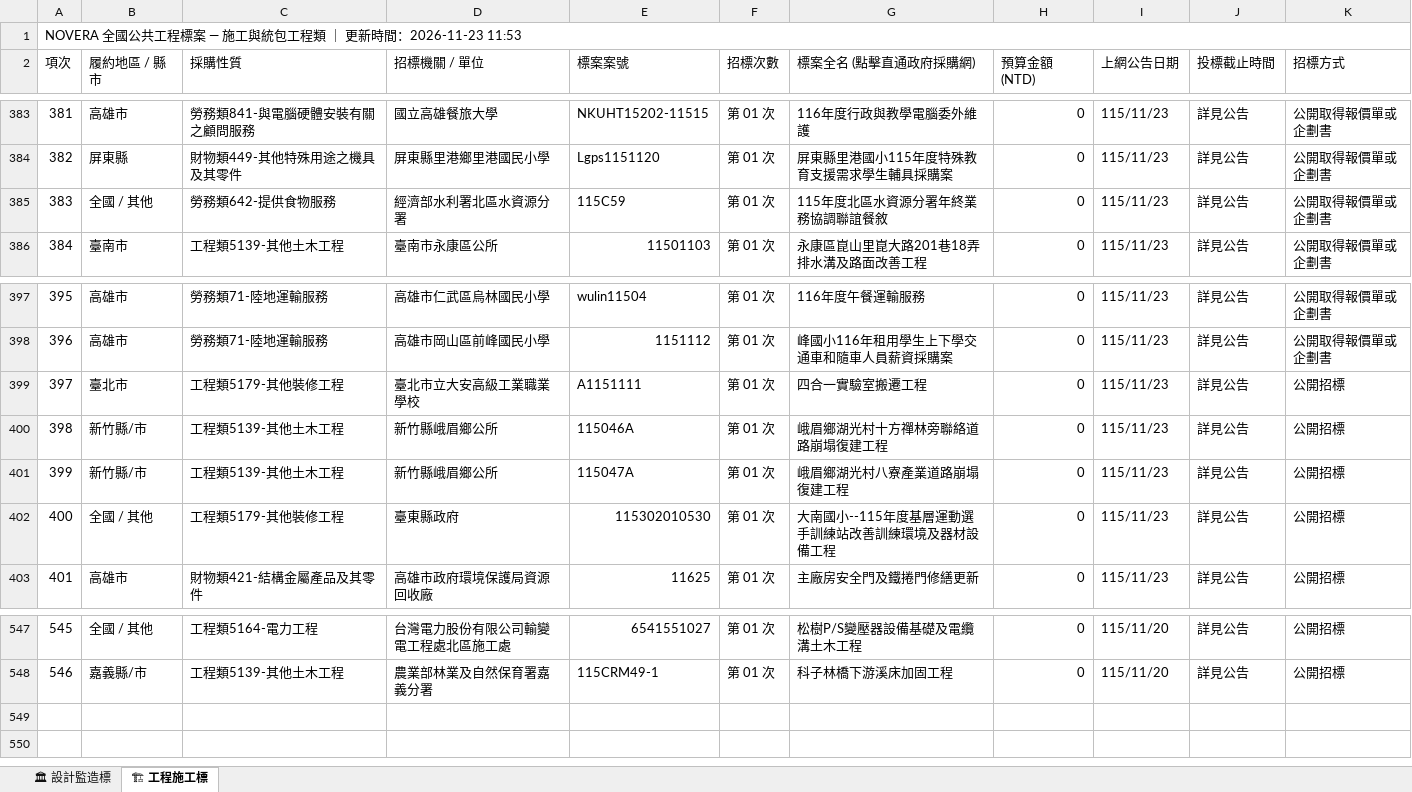
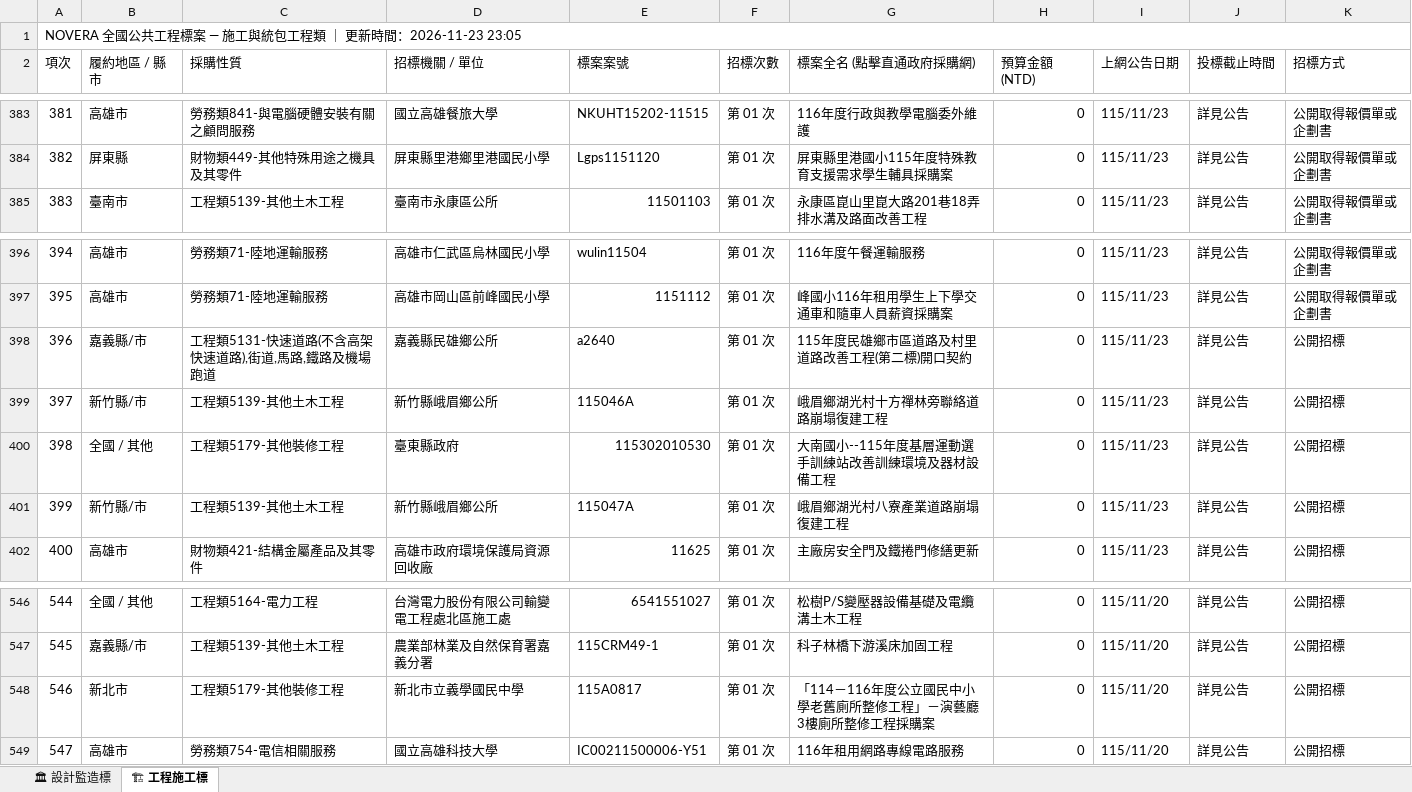
Before and after one commit to gardenai0222-a11y/gardenai0222-a11y.github.io, an Excel workbook: tenders_today.xlsx, sheet 🏗 工程施工標, drawn as a sheet; only a part is shown, gaps mark what is left out; values as stored, in another font and other column widths than the file's, no cell formats; removed rows and columns are numbered as before the commit, all else as after; the diff covers the shown part only; the diff names each change by its address in the sheet, - before the commit and + after, or states it on an @@ line.

```diff
--- a/tenders_today.xlsx (sheet 🏗 工程施工標)
+++ b/tenders_today.xlsx (sheet 🏗 工程施工標)
@@ column A (項次) renumbered between rows 1 and 547 @@
-row 385: 383 | 全國 / 其他 | 勞務類642-提供食物服務 | 經濟部水利署北區水資源分署 | 115C59 | 第 01 次 | 115年度北區水資源分署年終業務協調聯誼餐敘 | 0 | 115/11/23 | 詳見公告 | 公開取得報價單或企劃書
-B398 (履約地區 / 縣市): 臺北市
+B398 (履約地區 / 縣市): 嘉義縣/市
-C398 (採購性質): 工程類5179-其他裝修工程
+C398 (採購性質): 工程類5131-快速道路(不含高架快速道路),街道,馬路,鐵路及機場跑道
-D398 (招標機關 / 單位): 臺北市立大安高級工業職業學校
+D398 (招標機關 / 單位): 嘉義縣民雄鄉公所
-E398 (標案案號): A1151111
+E398 (標案案號): a2640
-G398 (標案全名 (點擊直通政府採購網)): 四合一實驗室搬遷工程
+G398 (標案全名 (點擊直通政府採購網)): 115年度民雄鄉市區道路及村里道路改善工程(第二標)開口契約
@@ row 402 moved to row 400: 398 @@
+row 548: 546 | 新北市 | 工程類5179-其他裝修工程 | 新北市立義學國民中學 | 115A0817 | 第 01 次 | 「114－116年度公立國民中小學老舊廁所整修工程」－演藝廳3樓廁所整修工程採購案 | 0 | 115/11/20 | 詳見公告 | 公開招標
+row 549: 547 | 高雄市 | 勞務類754-電信相關服務 | 國立高雄科技大學 | IC00211500006-Y51 | 第 01 次 | 116年租用網路專線電路服務 | 0 | 115/11/20 | 詳見公告 | 公開招標
```
Also changed, not shown: 11 added rows, 11 removed rows, 61 moved rows and 46 edited cells elsewhere in this sheet, sheet 🏛 設計監造標, cell formats, 今日政府電子採購網.xlsx, 2 other files.
